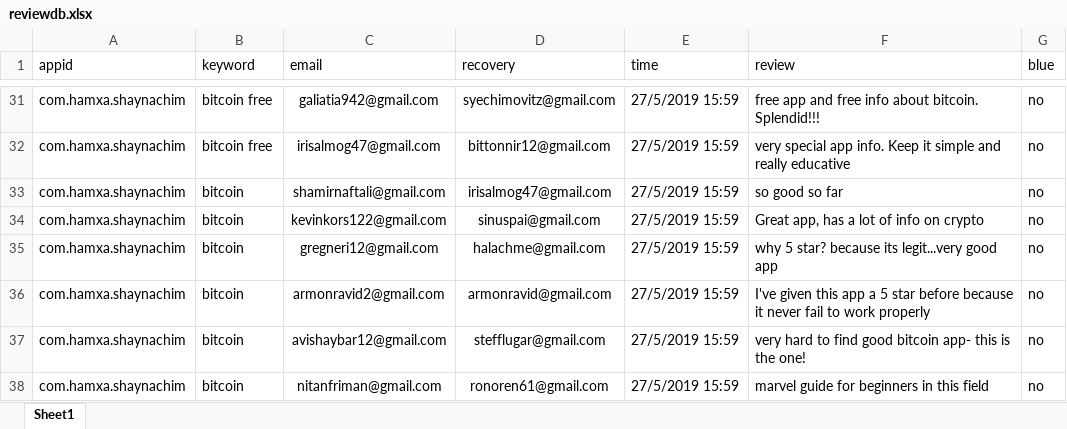
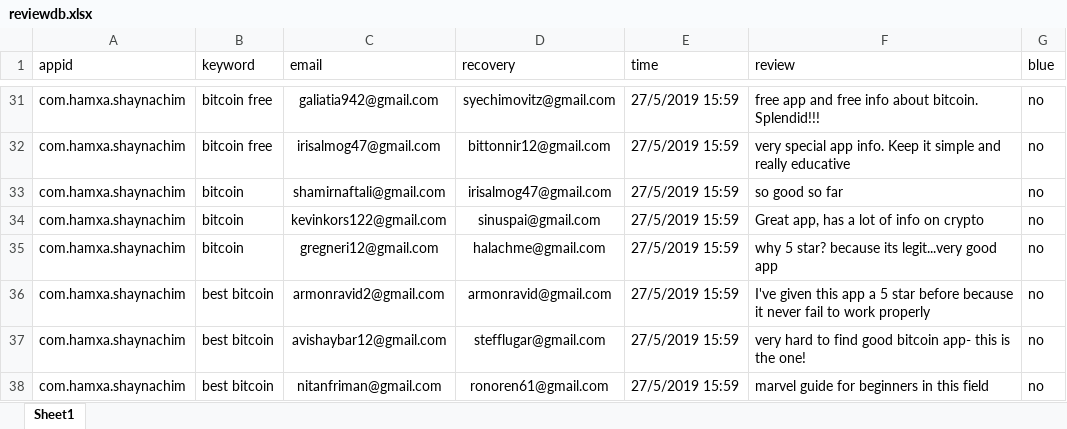
Before and after one commit to sugarderryfire/ReviewsProject, an Excel workbook: reviewdb.xlsx, sheet Sheet1, drawn as a sheet; only a part is shown, gaps mark what is left out; values as stored, in another font and other column widths than the file's, no borders; the diff names each change by its address in the sheet, - before the commit and + after, or states it on an @@ line.

Commit message:
Add files via upload

```diff
--- a/reviewdb.xlsx (sheet Sheet1)
+++ b/reviewdb.xlsx (sheet Sheet1)
-B36:B38 (keyword): bitcoin
+B36:B38 (keyword): best bitcoin
```
